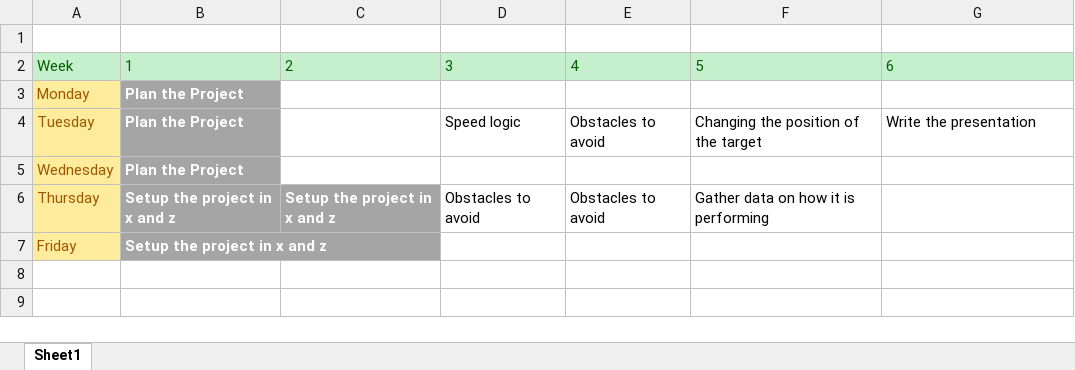
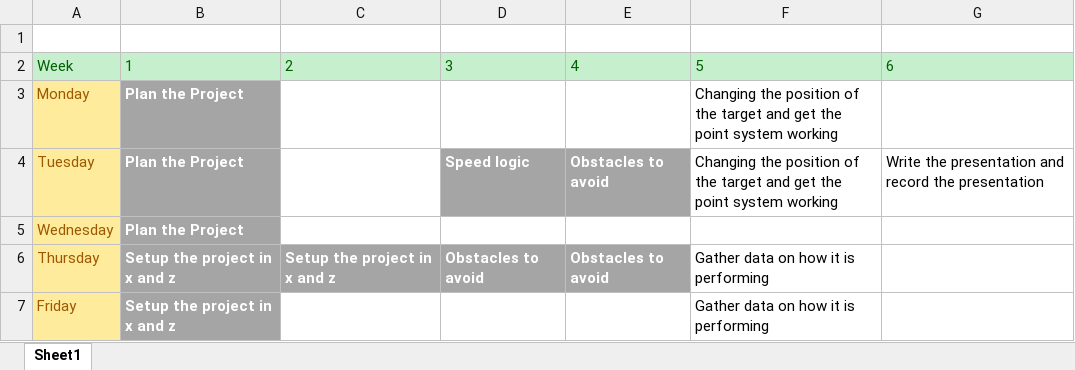
Before and after one commit to Camwig/MAT301-Unit-1-Project, an Excel workbook: AI Project Timetable.xlsx, sheet Sheet1, drawn as a sheet; values as stored, in another font and other column widths than the file's, no borders; table styles not drawn; the diff names each change by its address in the sheet, - before the commit and + after, or states it on an @@ line.

```diff
--- a/AI Project Timetable.xlsx (sheet Sheet1)
+++ b/AI Project Timetable.xlsx (sheet Sheet1)
-F3: (empty)
+F3: Changing the position of the target and get the point system working
@@ D4:E4 fill: none → #A5A5A5, bold: off → on, text colour: black → #FFFFFF @@
-F4: …the target
+F4: …the target and get the point system working
-G4: Write the presentation
+G4: Write the presentation and record the presentation
@@ D6:E6 fill: none → #A5A5A5, bold: off → on, text colour: black → #FFFFFF @@
-F7: (empty)
+F7: Gather data on how it is performing
```
Also changed, not shown: 5 other files.
